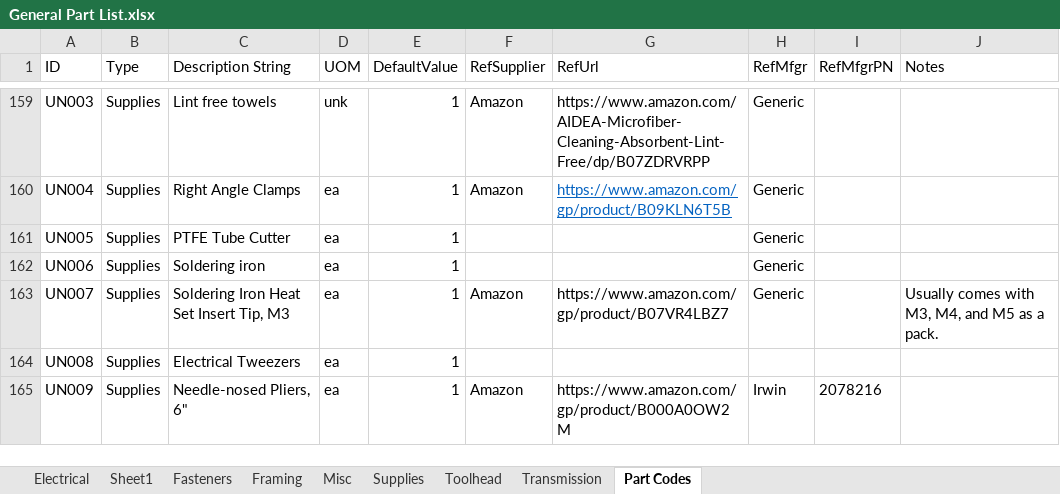
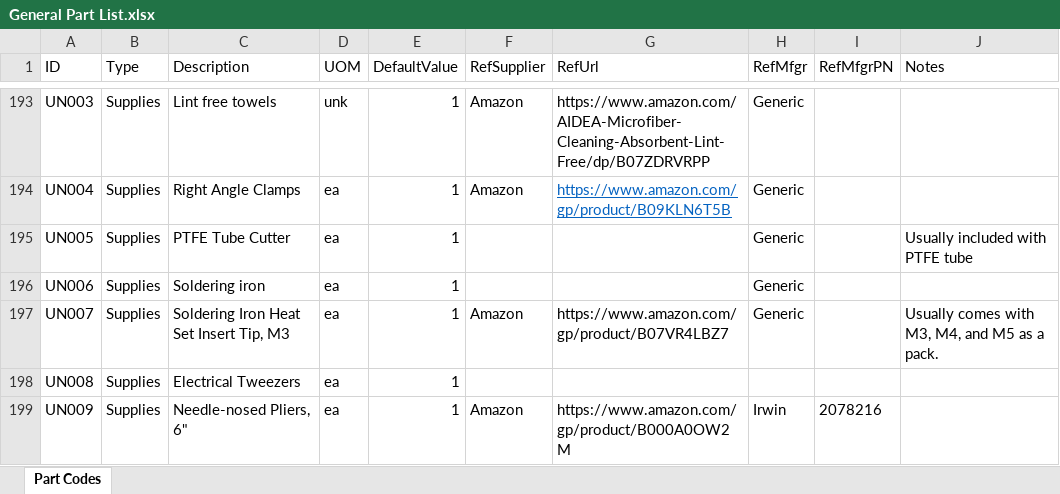
Before and after one commit to jon-harper/clock-3, an Excel workbook: BOM/General Part List.xlsx, sheet Part Codes, drawn as a sheet; only a part is shown, gaps mark what is left out; values as stored, in another font and other column widths than the file's, no borders; table styles not drawn; addresses are those after the commit; the diff covers the shown part only; the diff names each change by its address in the sheet, - before the commit and + after, or states it on an @@ line.

```diff
--- a/BOM/General Part List.xlsx (sheet Part Codes)
+++ b/BOM/General Part List.xlsx (sheet Part Codes)
-sheet tab: Electrical
-sheet tab: Sheet1
-sheet tab: Fasteners
-sheet tab: Framing
-sheet tab: Misc
-sheet tab: Supplies
-sheet tab: Toolhead
-sheet tab: Transmission
-C1: Description String
+C1: Description
-J195 (Notes): (empty)
+J195 (Notes): Usually included with PTFE tube
```
Also changed, not shown: 29 added rows, 28 removed rows, 5 moved rows, 12 edited cells and cell formats elsewhere in this sheet, Docs/Connectors.xlsx, 5 other files.
